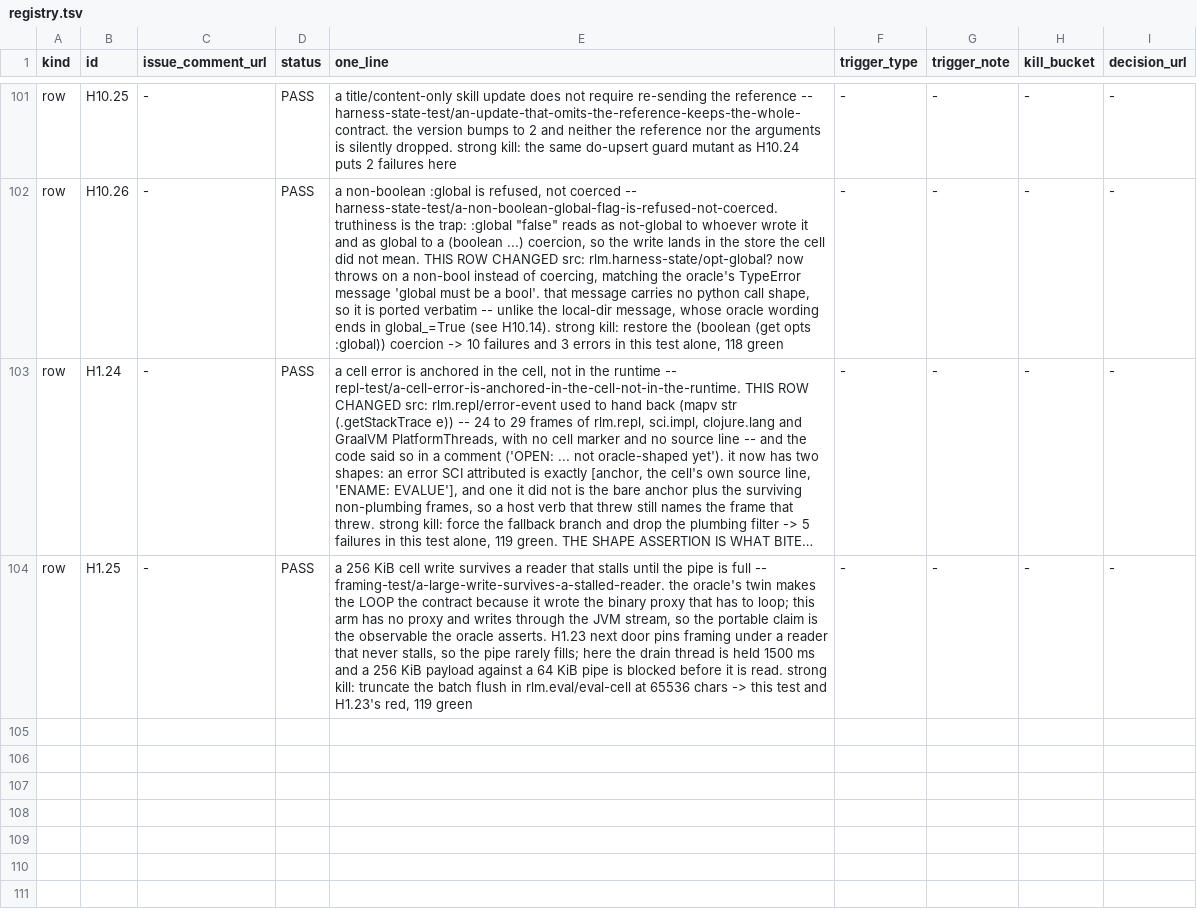
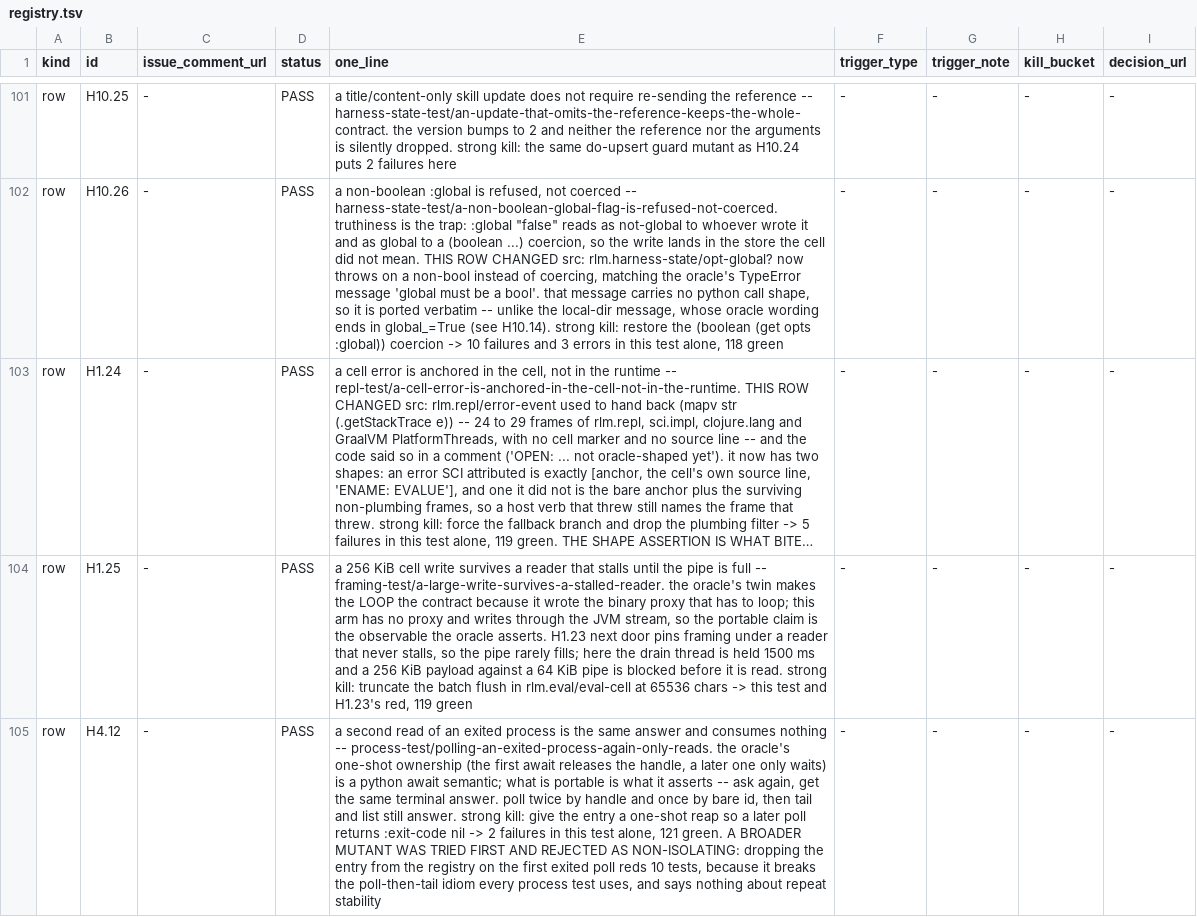
Before and after one commit to junghan0611/prime-agent, a TSV file: evals/coverage-denominator/registry.tsv, drawn as a sheet; only a part is shown, gaps mark what is left out; long unchanged cells end in …; the diff names each change by its address in the sheet, - before the commit and + after, or states it on an @@ line.

Commit message:
test(process): hold that a second read of an exited process consumes nothing
H4.12, the row the 2026-09-01 reattribution said this oracle entry closes at.
The oracle's one-shot ownership -- the first await releases the handle and a
later one only waits -- is a python await semantic. What is portable is what it
asserts: ask again, get the same terminal answer. Poll twice by handle and once
by bare id, then tail and list still answer.

Kill: give the entry a one-shot reap so a later poll returns :exit-code nil ->
2 failures in this test alone, 121 green. A broader mutant was tried first and
rejected as non-isolating: dropping the entry from the registry on the first
exited poll reds 10 tests, because it breaks the poll-then-tail idiom every
process test uses and says nothing about repeat stability.

Gate (1): 6 (c) -> 5.

```diff
--- a/evals/coverage-denominator/registry.tsv
+++ b/evals/coverage-denominator/registry.tsv
+row 105: row | H4.12 | - | PASS | a second read of an exited process is the same answer and consumes nothing -- process-test/polling-an-exited-process-again-only-reads. the oracle's one-shot ownership (the first await releases the handle, a later one only waits) is a python await semantic; what is portable is what it asserts -- ask again, get the same terminal answer. poll twice by handle and once by bare id, then tail and list still answer. strong kill: give the entry a one-shot reap so a later poll returns :exit-code nil -> 2 failures in this test alone, 121 green. A BROADER MUTANT WAS TRIED FIRST AND REJECTED AS NON-ISOLATING: dropping the entry from the registry on the first exited poll reds 10 tests, because it breaks the poll-then-tail idiom every process test uses, and says nothing about repeat stability | - | - | - | -
```
Also changed, not shown: evals/coverage-denominator/manifest.tsv, 1 other file.
